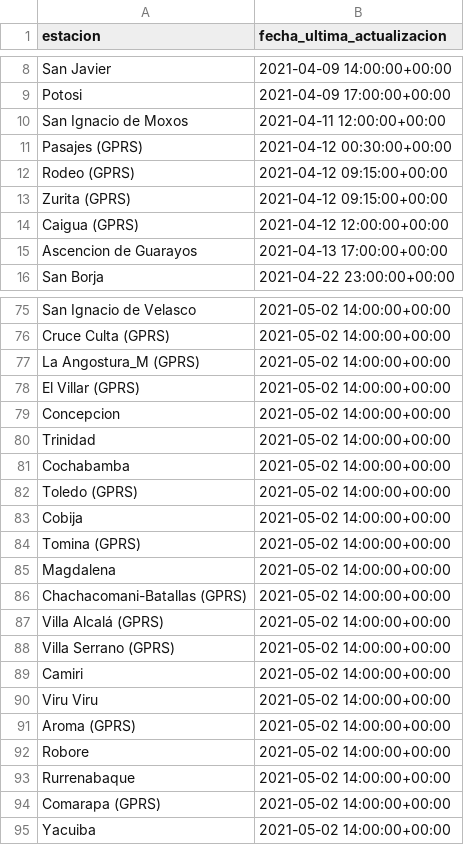
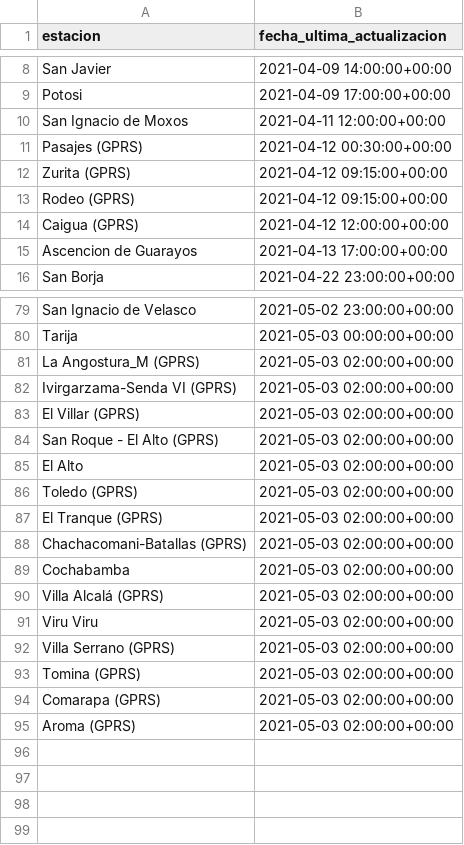
Before and after one commit to pr0nstar/meteorologia-bolivia, a CSV file: status.csv, drawn as a sheet; only a part is shown, gaps mark what is left out; removed rows and columns are numbered as before the commit, all else as after; the diff covers the shown part only; the diff names each change by its address in the sheet, - before the commit and + after, or states it on an @@ line.

```diff
--- a/status.csv
+++ b/status.csv
@@ row 13 moved to row 12: Zurita (GPRS) @@
-B79 (fecha_ultima_actualizacion): 2021-05-02 14:00:00+00:00
+B79 (fecha_ultima_actualizacion): 2021-05-02 23:00:00+00:00
-row 76: Cruce Culta (GPRS) | 2021-05-02 14:00:00+00:00
+row 80: Tarija | 2021-05-03 00:00:00+00:00
-B81 (fecha_ultima_actualizacion): 2021-05-02 14:00:00+00:00
+B81 (fecha_ultima_actualizacion): 2021-05-03 02:00:00+00:00
+row 82: Ivirgarzama-Senda VI (GPRS) | 2021-05-03 02:00:00+00:00
-B83 (fecha_ultima_actualizacion): 2021-05-02 14:00:00+00:00
+B83 (fecha_ultima_actualizacion): 2021-05-03 02:00:00+00:00
-row 79: Concepcion | 2021-05-02 14:00:00+00:00
-row 80: Trinidad | 2021-05-02 14:00:00+00:00
-row 81: Cochabamba | 2021-05-02 14:00:00+00:00
+row 84: San Roque - El Alto (GPRS) | 2021-05-03 02:00:00+00:00
+row 85: El Alto | 2021-05-03 02:00:00+00:00
-B86 (fecha_ultima_actualizacion): 2021-05-02 14:00:00+00:00
+B86 (fecha_ultima_actualizacion): 2021-05-03 02:00:00+00:00
-row 83: Cobija | 2021-05-02 14:00:00+00:00
-row 84: Tomina (GPRS) | 2021-05-02 14:00:00+00:00
-row 85: Magdalena | 2021-05-02 14:00:00+00:00
+row 87: El Tranque (GPRS) | 2021-05-03 02:00:00+00:00
-B88 (fecha_ultima_actualizacion): 2021-05-02 14:00:00+00:00
+B88 (fecha_ultima_actualizacion): 2021-05-03 02:00:00+00:00
+row 89: Cochabamba | 2021-05-03 02:00:00+00:00
-B90 (fecha_ultima_actualizacion): 2021-05-02 14:00:00+00:00
+B90 (fecha_ultima_actualizacion): 2021-05-03 02:00:00+00:00
-row 88: Villa Serrano (GPRS) | 2021-05-02 14:00:00+00:00
-row 89: Camiri | 2021-05-02 14:00:00+00:00
-B91 (fecha_ultima_actualizacion): 2021-05-02 14:00:00+00:00
+B91 (fecha_ultima_actualizacion): 2021-05-03 02:00:00+00:00
+row 92: Villa Serrano (GPRS) | 2021-05-03 02:00:00+00:00
-A93 (estacion): Aroma (GPRS)
+A93 (estacion): Tomina (GPRS)
-B93 (fecha_ultima_actualizacion): 2021-05-02 14:00:00+00:00
+B93 (fecha_ultima_actualizacion): 2021-05-03 02:00:00+00:00
-row 92: Robore | 2021-05-02 14:00:00+00:00
-row 93: Rurrenabaque | 2021-05-02 14:00:00+00:00
-B94 (fecha_ultima_actualizacion): 2021-05-02 14:00:00+00:00
+B94 (fecha_ultima_actualizacion): 2021-05-03 02:00:00+00:00
-row 95: Yacuiba | 2021-05-02 14:00:00+00:00
+row 95: Aroma (GPRS) | 2021-05-03 02:00:00+00:00
```
Also changed, not shown: 30 added rows, 26 removed rows, 4 moved rows and 9 edited cells elsewhere in this file, 2 other files.
